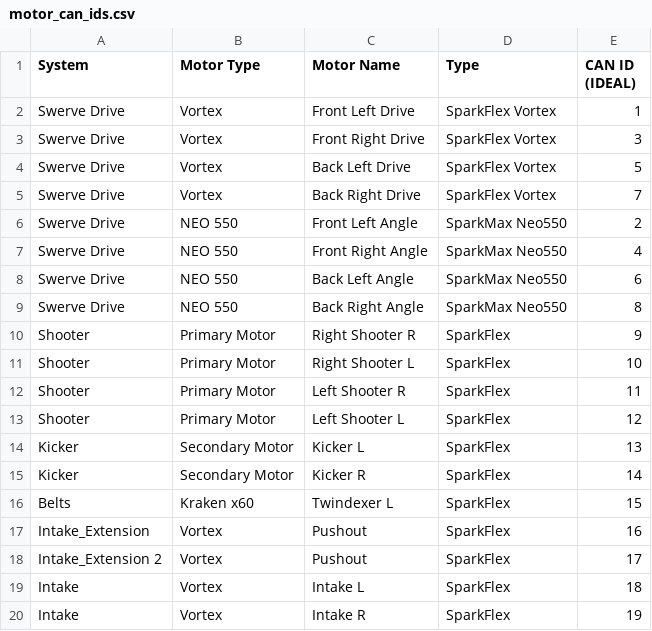
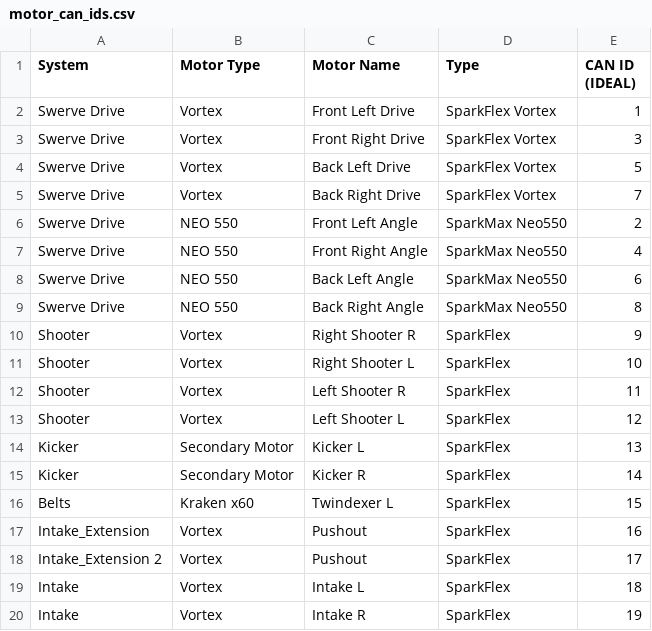
Before and after one commit to awtybots/Goldfire4-Rookie, a CSV file: motor_can_ids.csv, drawn as a sheet.

Commit message:
super important csv change

```diff
--- a/motor_can_ids.csv
+++ b/motor_can_ids.csv
@@ -9,6 +9,6 @@ Swerve Drive,NEO 550,Back Left Angle,SparkMax Neo550,6
 Swerve Drive,NEO 550,Back Right Angle,SparkMax Neo550,8
-Shooter,Primary Motor,Right Shooter R,SparkFlex,9
-Shooter,Primary Motor,Right Shooter L,SparkFlex,10
-Shooter,Primary Motor,Left Shooter R,SparkFlex,11
-Shooter,Primary Motor,Left Shooter L,SparkFlex,12
+Shooter,Vortex,Right Shooter R,SparkFlex,9
+Shooter,Vortex,Right Shooter L,SparkFlex,10
+Shooter,Vortex,Left Shooter R,SparkFlex,11
+Shooter,Vortex,Left Shooter L,SparkFlex,12
 Kicker,Secondary Motor,Kicker L,SparkFlex,13
```
